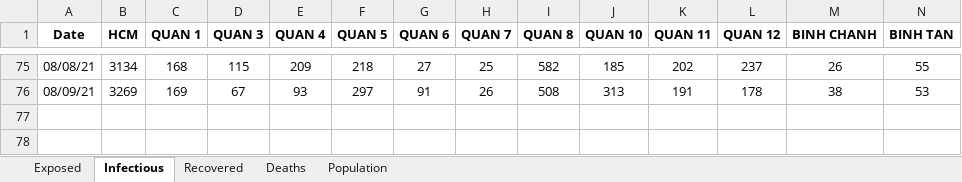
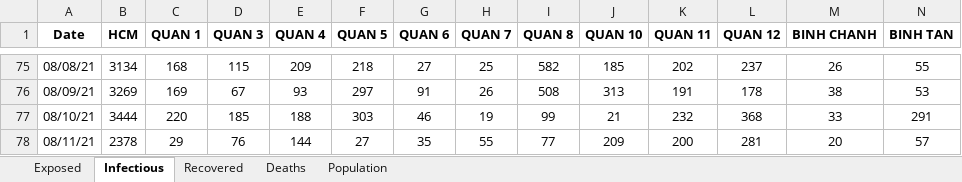
Before and after one commit to martinakaduc/BeCaked, an Excel workbook: COVID-19/HCM/SEIRD_data_12_7_2021.xlsx, sheet Infectious, drawn as a sheet; only a part is shown, gaps mark what is left out; values as stored, in another font and other column widths than the file's, no borders; rows hold the shown columns only; the diff names each change by its address in the sheet, - before the commit and + after, or states it on an @@ line.

```diff
--- a/COVID-19/HCM/SEIRD_data_12_7_2021.xlsx (sheet Infectious)
+++ b/COVID-19/HCM/SEIRD_data_12_7_2021.xlsx (sheet Infectious)
+row 77: 08/10/21 | 3444 | 220 | 185 | 188 | 303 | 46 | 19 | 99 | 21 | 232 | 368 | 33 | 291
+row 78: 08/11/21 | 2378 | 29 | 76 | 144 | 27 | 35 | 55 | 77 | 209 | 200 | 281 | 20 | 57
```
Also changed, not shown: sheet Exposed, sheet Population, sheet Recovered, sheet Deaths.
